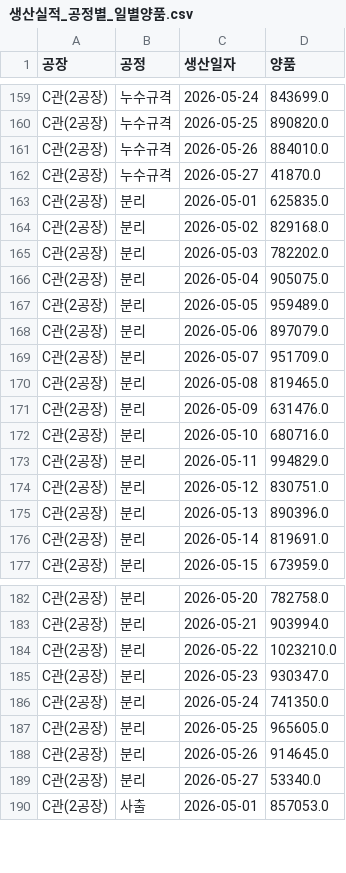
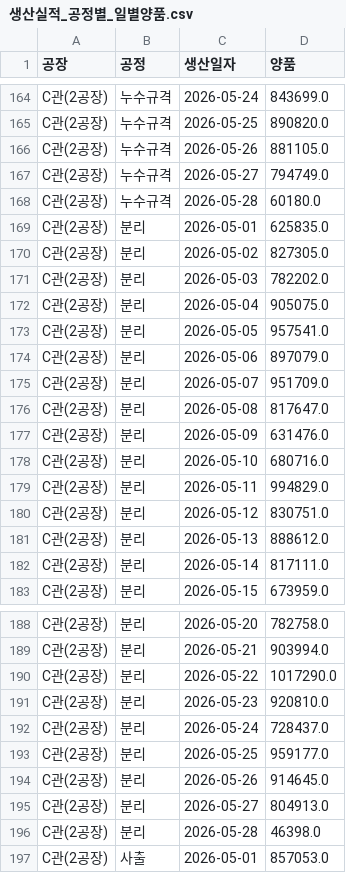
Before and after one commit to interojo-160907/s-prod-demand, a CSV file: out/생산실적_공정별_일별양품.csv, drawn as a sheet; only a part is shown, gaps mark what is left out; the diff covers the shown part only.

```diff
--- a/out/생산실적_공정별_일별양품.csv
+++ b/out/생산실적_공정별_일별양품.csv
@@ -160,12 +165,13 @@ C관(2공장),누수규격,2026-05-24,843699.0
 C관(2공장),누수규격,2026-05-25,890820.0
-C관(2공장),누수규격,2026-05-26,884010.0
-C관(2공장),누수규격,2026-05-27,41870.0
+C관(2공장),누수규격,2026-05-26,881105.0
+C관(2공장),누수규격,2026-05-27,794749.0
+C관(2공장),누수규격,2026-05-28,60180.0
 C관(2공장),분리,2026-05-01,625835.0
-C관(2공장),분리,2026-05-02,829168.0
+C관(2공장),분리,2026-05-02,827305.0
 C관(2공장),분리,2026-05-03,782202.0
 C관(2공장),분리,2026-05-04,905075.0
-C관(2공장),분리,2026-05-05,959489.0
+C관(2공장),분리,2026-05-05,957541.0
 C관(2공장),분리,2026-05-06,897079.0
 C관(2공장),분리,2026-05-07,951709.0
-C관(2공장),분리,2026-05-08,819465.0
+C관(2공장),분리,2026-05-08,817647.0
 C관(2공장),분리,2026-05-09,631476.0
@@ -174,4 +180,4 @@ C관(2공장),분리,2026-05-11,994829.0
 C관(2공장),분리,2026-05-12,830751.0
-C관(2공장),분리,2026-05-13,890396.0
-C관(2공장),분리,2026-05-14,819691.0
+C관(2공장),분리,2026-05-13,888612.0
+C관(2공장),분리,2026-05-14,817111.0
 C관(2공장),분리,2026-05-15,673959.0
@@ -183,8 +189,9 @@ C관(2공장),분리,2026-05-20,782758.0
 C관(2공장),분리,2026-05-21,903994.0
-C관(2공장),분리,2026-05-22,1023210.0
-C관(2공장),분리,2026-05-23,930347.0
-C관(2공장),분리,2026-05-24,741350.0
-C관(2공장),분리,2026-05-25,965605.0
+C관(2공장),분리,2026-05-22,1017290.0
+C관(2공장),분리,2026-05-23,920810.0
+C관(2공장),분리,2026-05-24,728437.0
+C관(2공장),분리,2026-05-25,959177.0
 C관(2공장),분리,2026-05-26,914645.0
-C관(2공장),분리,2026-05-27,53340.0
+C관(2공장),분리,2026-05-27,804913.0
+C관(2공장),분리,2026-05-28,46398.0
 C관(2공장),사출,2026-05-01,857053.0
```
Also changed, not shown: 15 added rows and 39 edited cells elsewhere in this file, out/설비별_공정_계획수량.csv, out/이니셜별_공정별_합계.csv, 6 other files.
